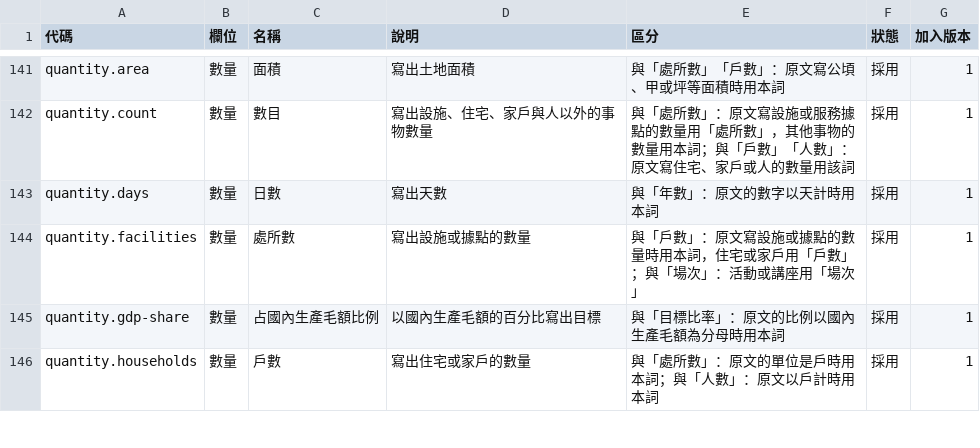
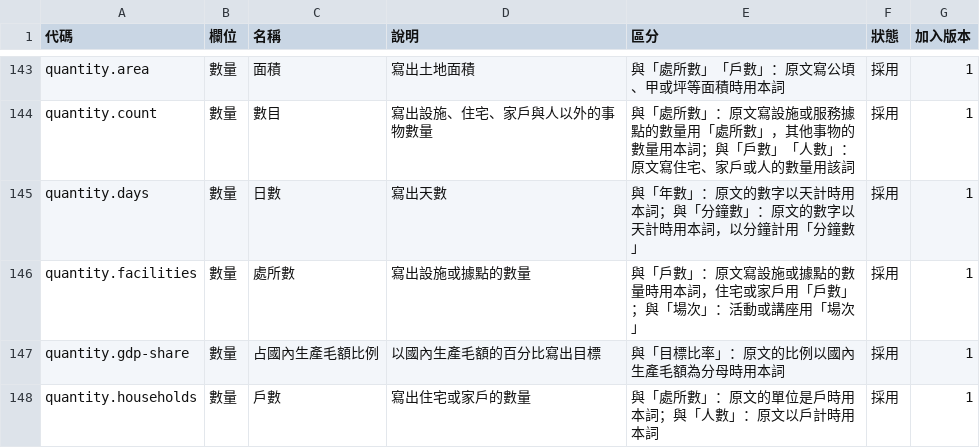
Before and after one commit to linziyou0601/taiwan-policy-atlas, a TSV file: config/tables/vocab-terms.tsv, drawn as a sheet; only a part is shown, gaps mark what is left out; the diff covers the shown part only.

```diff
--- a/config/tables/vocab-terms.tsv
+++ b/config/tables/vocab-terms.tsv
@@ -142,3 +144,3 @@ quantity.area	數量	面積	寫出土地面積	與「處所數」「戶數」：
 quantity.count	數量	數目	寫出設施、住宅、家戶與人以外的事物數量	與「處所數」：原文寫設施或服務據點的數量用「處所數」，其他事物的數量用本詞；與「戶數」「人數」：原文寫住宅、家戶或人的數量用該詞	採用	1
-quantity.days	數量	日數	寫出天數	與「年數」：原文的數字以天計時用本詞	採用	1
+quantity.days	數量	日數	寫出天數	與「年數」：原文的數字以天計時用本詞；與「分鐘數」：原文的數字以天計時用本詞，以分鐘計用「分鐘數」	採用	1
 quantity.facilities	數量	處所數	寫出設施或據點的數量	與「戶數」：原文寫設施或據點的數量時用本詞，住宅或家戶用「戶數」；與「場次」：活動或講座用「場次」	採用	1
```
Also changed, not shown: 3 added rows and 4 edited cells elsewhere in this file, config/tables/taxonomy-issues.tsv, 28 other files.
